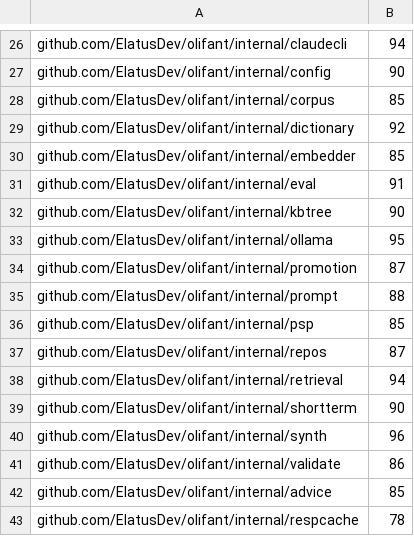
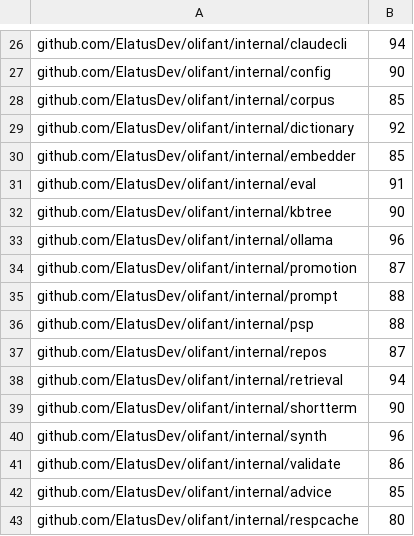
Before and after one commit to ElatusDev/olifant, a TSV file: .github/coverage-baseline.tsv, drawn as a sheet; only a part is shown, gaps mark what is left out.

```diff
--- a/.github/coverage-baseline.tsv
+++ b/.github/coverage-baseline.tsv
@@ -32,6 +32,6 @@ github.com/ElatusDev/olifant/internal/eval	91
 github.com/ElatusDev/olifant/internal/kbtree	90
-github.com/ElatusDev/olifant/internal/ollama	95
+github.com/ElatusDev/olifant/internal/ollama	96
 github.com/ElatusDev/olifant/internal/promotion	87
 github.com/ElatusDev/olifant/internal/prompt	88
-github.com/ElatusDev/olifant/internal/psp	85
+github.com/ElatusDev/olifant/internal/psp	88
 github.com/ElatusDev/olifant/internal/repos	87
@@ -42,2 +42,2 @@ github.com/ElatusDev/olifant/internal/validate	86
 github.com/ElatusDev/olifant/internal/advice	85
-github.com/ElatusDev/olifant/internal/respcache	78
+github.com/ElatusDev/olifant/internal/respcache	80
```
Also changed, not shown: 4 other files.
